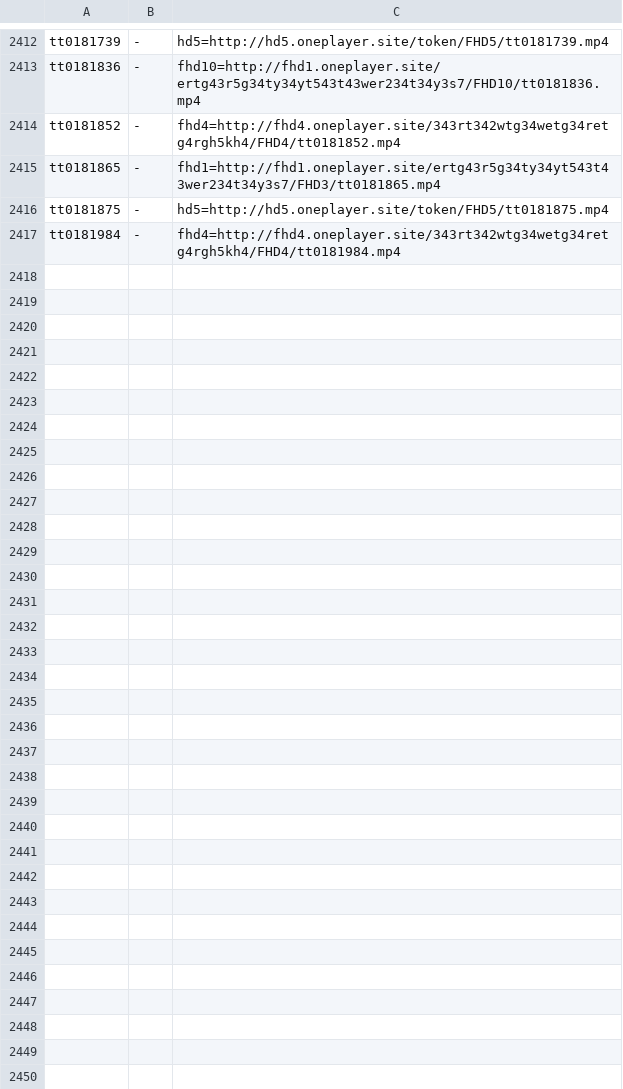
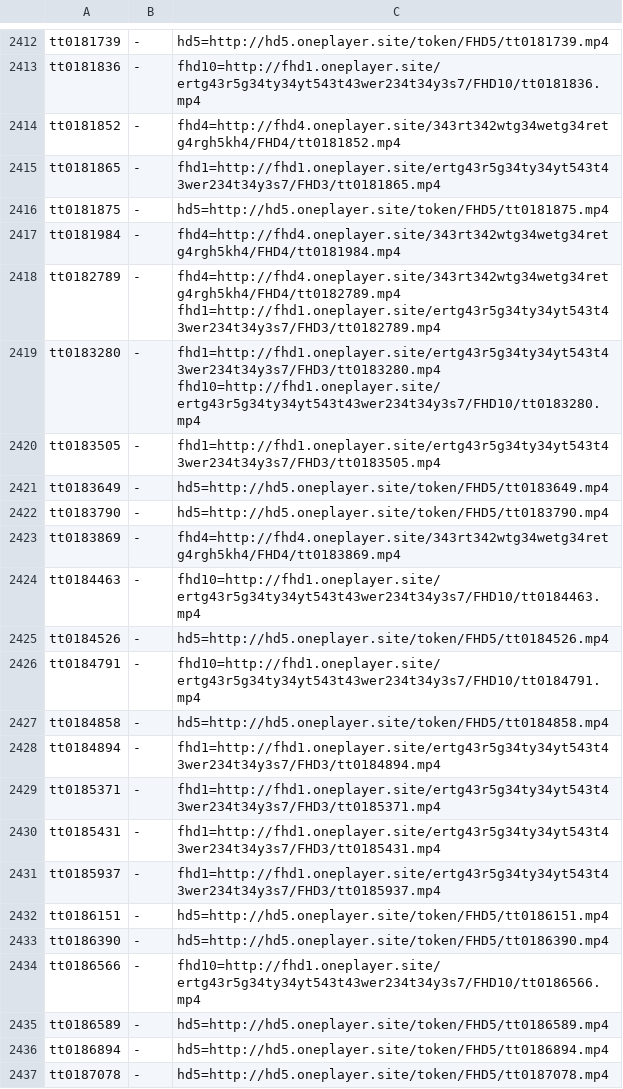
Before and after one commit to Claudineybr/rede, a TSV file: bruto.tsv, drawn as a sheet; only a part is shown, gaps mark what is left out; the diff covers the shown part only; the diff names each change by its address in the sheet, - before the commit and + after, or states it on an @@ line.

```diff
--- a/bruto.tsv
+++ b/bruto.tsv
+row 2418: tt0182789 | - | fhd4=http://fhd4.oneplayer.site/343rt342wtg34wetg34retg4rgh5kh4/FHD4/tt0182789.mp4 fhd1=http://fhd1.oneplayer.site/ertg43r5g34ty34yt543t43wer234t34y3s7/FHD3/tt0182789.mp4
+row 2419: tt0183280 | - | fhd1=http://fhd1.oneplayer.site/ertg43r5g34ty34yt543t43wer234t34y3s7/FHD3/tt0183280.mp4 fhd10=http://fhd1.oneplayer.site/ertg43r5g34ty34yt543t43wer234t34y3s7/FHD10/tt0183280.mp4
+row 2420: tt0183505 | - | fhd1=http://fhd1.oneplayer.site/ertg43r5g34ty34yt543t43wer234t34y3s7/FHD3/tt0183505.mp4
+row 2421: tt0183649 | - | hd5=http://hd5.oneplayer.site/token/FHD5/tt0183649.mp4
+row 2422: tt0183790 | - | hd5=http://hd5.oneplayer.site/token/FHD5/tt0183790.mp4
+row 2423: tt0183869 | - | fhd4=http://fhd4.oneplayer.site/343rt342wtg34wetg34retg4rgh5kh4/FHD4/tt0183869.mp4
+row 2424: tt0184463 | - | fhd10=http://fhd1.oneplayer.site/ertg43r5g34ty34yt543t43wer234t34y3s7/FHD10/tt0184463.mp4
+row 2425: tt0184526 | - | hd5=http://hd5.oneplayer.site/token/FHD5/tt0184526.mp4
+row 2426: tt0184791 | - | fhd10=http://fhd1.oneplayer.site/ertg43r5g34ty34yt543t43wer234t34y3s7/FHD10/tt0184791.mp4
+row 2427: tt0184858 | - | hd5=http://hd5.oneplayer.site/token/FHD5/tt0184858.mp4
+row 2428: tt0184894 | - | fhd1=http://fhd1.oneplayer.site/ertg43r5g34ty34yt543t43wer234t34y3s7/FHD3/tt0184894.mp4
+row 2429: tt0185371 | - | fhd1=http://fhd1.oneplayer.site/ertg43r5g34ty34yt543t43wer234t34y3s7/FHD3/tt0185371.mp4
+row 2430: tt0185431 | - | fhd1=http://fhd1.oneplayer.site/ertg43r5g34ty34yt543t43wer234t34y3s7/FHD3/tt0185431.mp4
+row 2431: tt0185937 | - | fhd1=http://fhd1.oneplayer.site/ertg43r5g34ty34yt543t43wer234t34y3s7/FHD3/tt0185937.mp4
+row 2432: tt0186151 | - | hd5=http://hd5.oneplayer.site/token/FHD5/tt0186151.mp4
+row 2433: tt0186390 | - | hd5=http://hd5.oneplayer.site/token/FHD5/tt0186390.mp4
+row 2434: tt0186566 | - | fhd10=http://fhd1.oneplayer.site/ertg43r5g34ty34yt543t43wer234t34y3s7/FHD10/tt0186566.mp4
+row 2435: tt0186589 | - | hd5=http://hd5.oneplayer.site/token/FHD5/tt0186589.mp4
+row 2436: tt0186894 | - | hd5=http://hd5.oneplayer.site/token/FHD5/tt0186894.mp4
+row 2437: tt0187078 | - | hd5=http://hd5.oneplayer.site/token/FHD5/tt0187078.mp4
```
Also changed, not shown: 44 added rows elsewhere in this file, 1 other file.
